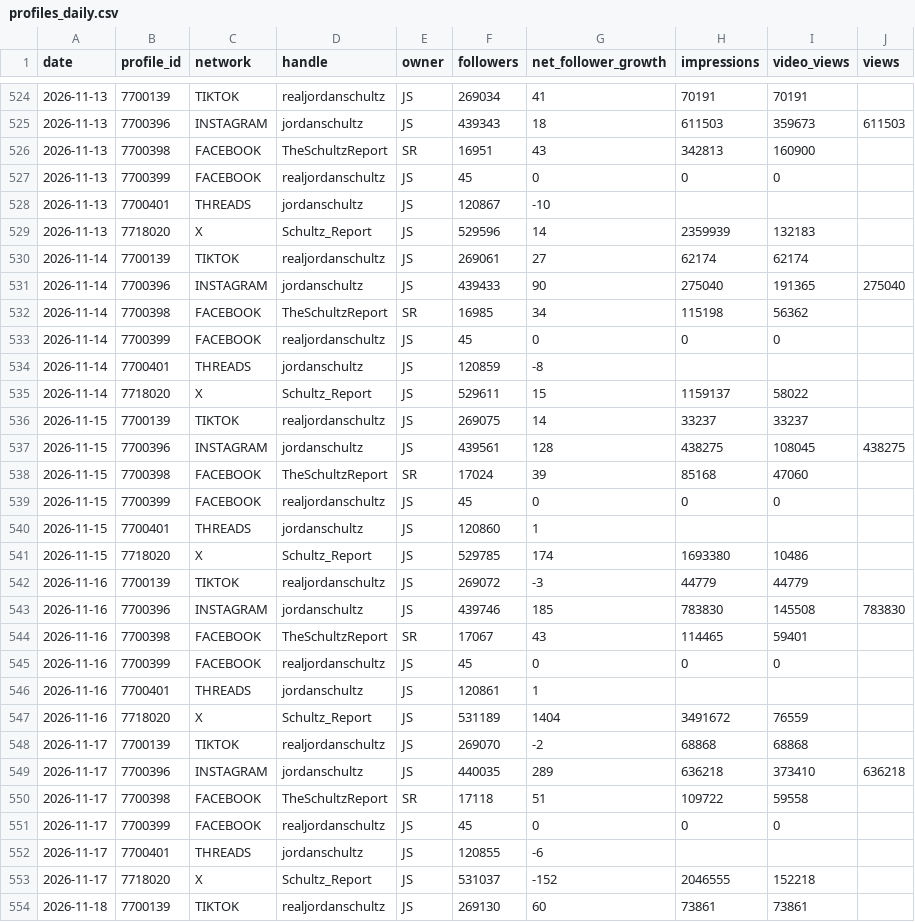
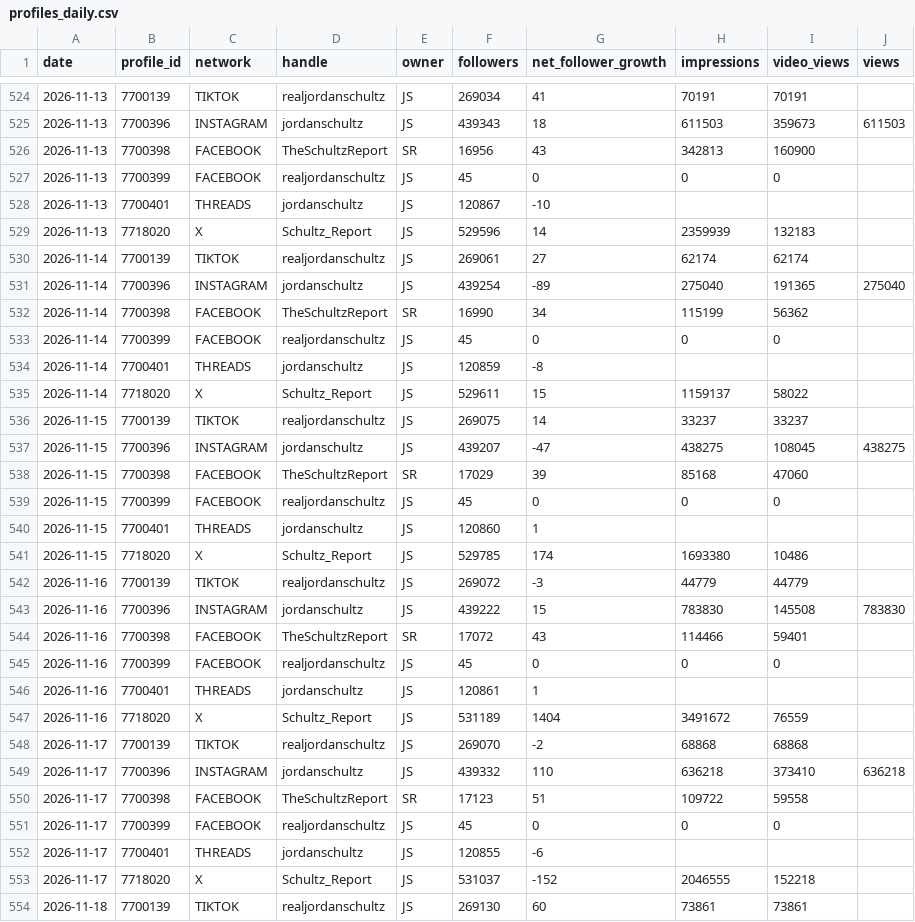
Before and after one commit to raindelaymedia/The-Schultz-Report, a CSV file: schultz_report/data_sr/from_rdm/sprout/profiles_daily.csv, drawn as a sheet; only a part is shown, gaps mark what is left out; the diff covers the shown part only.

```diff
--- a/schultz_report/data_sr/from_rdm/sprout/profiles_daily.csv
+++ b/schultz_report/data_sr/from_rdm/sprout/profiles_daily.csv
@@ -525,3 +525,3 @@ date,profile_id,network,handle,owner,followers,net_follower_growth,impressions,v
 2026-11-13,7700396,INSTAGRAM,jordanschultz,JS,439343,18,611503,359673,611503
-2026-11-13,7700398,FACEBOOK,TheSchultzReport,SR,16951,43,342813,160900,
+2026-11-13,7700398,FACEBOOK,TheSchultzReport,SR,16956,43,342813,160900,
 2026-11-13,7700399,FACEBOOK,realjordanschultz,JS,45,0,0,0,
@@ -530,4 +530,4 @@ date,profile_id,network,handle,owner,followers,net_follower_growth,impressions,v
 2026-11-14,7700139,TIKTOK,realjordanschultz,JS,269061,27,62174,62174,
-2026-11-14,7700396,INSTAGRAM,jordanschultz,JS,439433,90,275040,191365,275040
-2026-11-14,7700398,FACEBOOK,TheSchultzReport,SR,16985,34,115198,56362,
+2026-11-14,7700396,INSTAGRAM,jordanschultz,JS,439254,-89,275040,191365,275040
+2026-11-14,7700398,FACEBOOK,TheSchultzReport,SR,16990,34,115199,56362,
 2026-11-14,7700399,FACEBOOK,realjordanschultz,JS,45,0,0,0,
@@ -536,4 +536,4 @@ date,profile_id,network,handle,owner,followers,net_follower_growth,impressions,v
 2026-11-15,7700139,TIKTOK,realjordanschultz,JS,269075,14,33237,33237,
-2026-11-15,7700396,INSTAGRAM,jordanschultz,JS,439561,128,438275,108045,438275
-2026-11-15,7700398,FACEBOOK,TheSchultzReport,SR,17024,39,85168,47060,
+2026-11-15,7700396,INSTAGRAM,jordanschultz,JS,439207,-47,438275,108045,438275
+2026-11-15,7700398,FACEBOOK,TheSchultzReport,SR,17029,39,85168,47060,
 2026-11-15,7700399,FACEBOOK,realjordanschultz,JS,45,0,0,0,
@@ -542,4 +542,4 @@ date,profile_id,network,handle,owner,followers,net_follower_growth,impressions,v
 2026-11-16,7700139,TIKTOK,realjordanschultz,JS,269072,-3,44779,44779,
-2026-11-16,7700396,INSTAGRAM,jordanschultz,JS,439746,185,783830,145508,783830
-2026-11-16,7700398,FACEBOOK,TheSchultzReport,SR,17067,43,114465,59401,
+2026-11-16,7700396,INSTAGRAM,jordanschultz,JS,439222,15,783830,145508,783830
+2026-11-16,7700398,FACEBOOK,TheSchultzReport,SR,17072,43,114466,59401,
 2026-11-16,7700399,FACEBOOK,realjordanschultz,JS,45,0,0,0,
@@ -548,4 +548,4 @@ date,profile_id,network,handle,owner,followers,net_follower_growth,impressions,v
 2026-11-17,7700139,TIKTOK,realjordanschultz,JS,269070,-2,68868,68868,
-2026-11-17,7700396,INSTAGRAM,jordanschultz,JS,440035,289,636218,373410,636218
-2026-11-17,7700398,FACEBOOK,TheSchultzReport,SR,17118,51,109722,59558,
+2026-11-17,7700396,INSTAGRAM,jordanschultz,JS,439332,110,636218,373410,636218
+2026-11-17,7700398,FACEBOOK,TheSchultzReport,SR,17123,51,109722,59558,
 2026-11-17,7700399,FACEBOOK,realjordanschultz,JS,45,0,0,0,
```
Also changed, not shown: 6 added rows and 114 edited cells elsewhere in this file, schultz_report/data_sr/from_rdm/socials_sr.csv, schultz_report/data_sr/from_rdm/tiktok/account_daily.csv, 7 other files.
